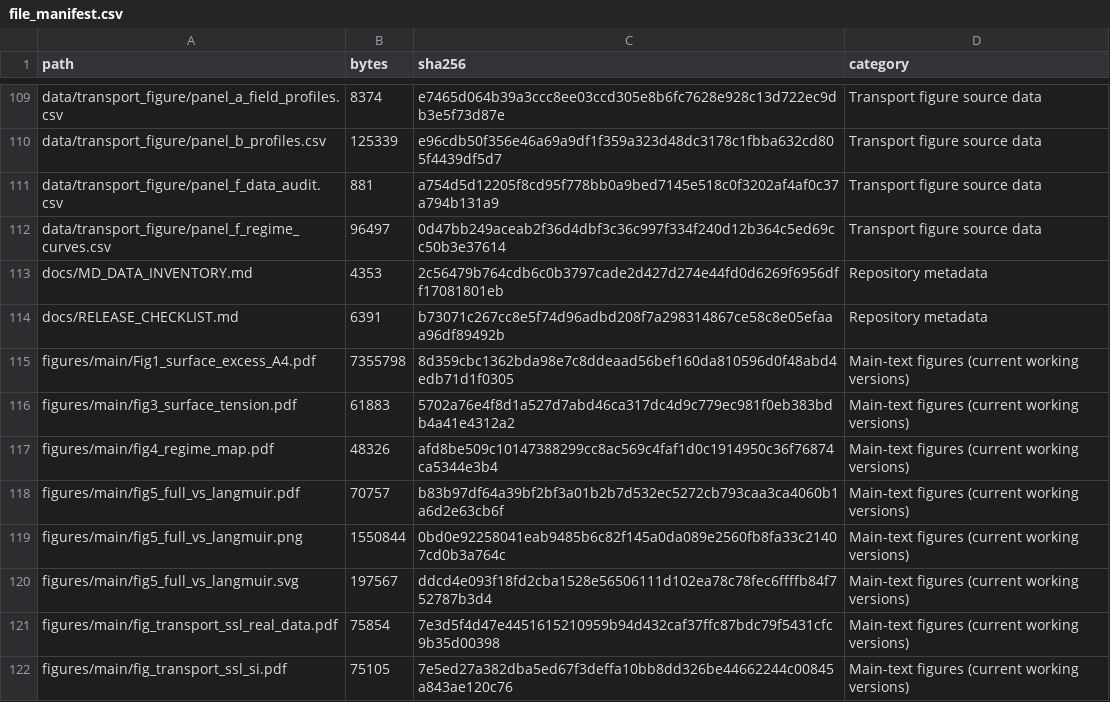
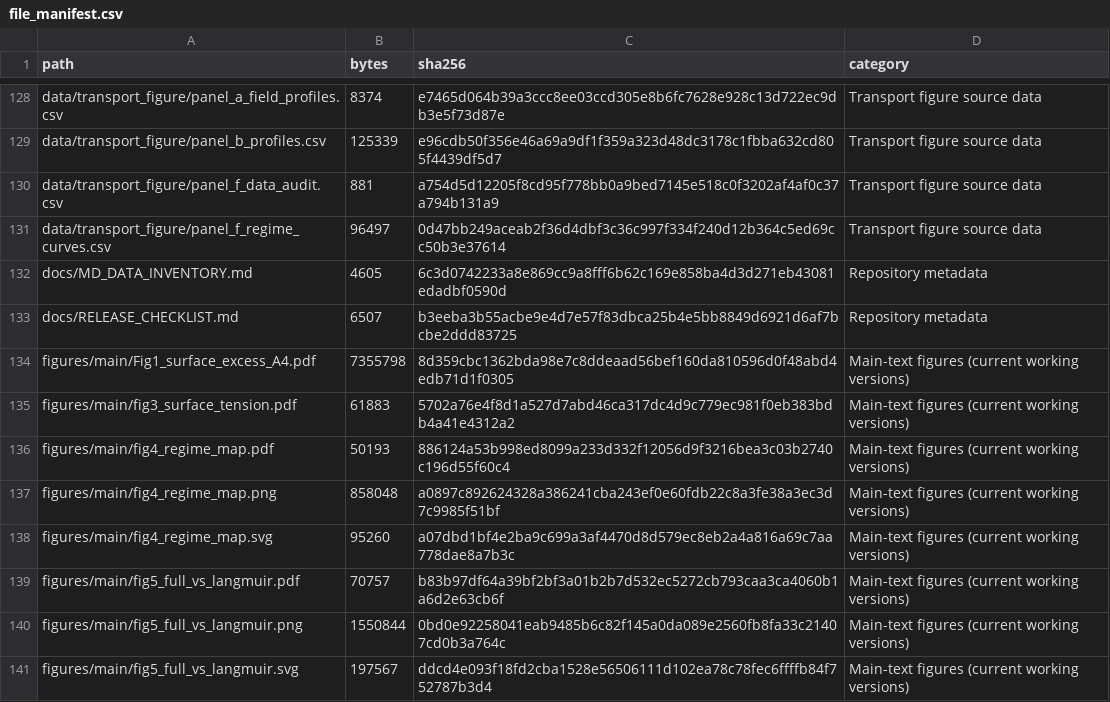
Before and after one commit to wenqianzhang95/pfas-air-water-adsorption, a CSV file: file_manifest.csv, drawn as a sheet; only a part is shown, gaps mark what is left out; the shorter side is filled out with more unchanged rows; the diff covers the shown part only.

```diff
--- a/file_manifest.csv
+++ b/file_manifest.csv
@@ -112,7 +131,9 @@ data/transport_figure/panel_f_data_audit.csv,881,a754d5d12205f8cd95f778bb0a9bed7
 data/transport_figure/panel_f_regime_curves.csv,96497,0d47bb249aceab2f36d4dbf3c36c997f334f240d12b364c5ed69cc50b3e37614,Transport figure source data
-docs/MD_DATA_INVENTORY.md,4353,2c56479b764cdb6c0b3797cade2d427d274e44fd0d6269f6956dff17081801eb,Repository metadata
-docs/RELEASE_CHECKLIST.md,6391,b73071c267cc8e5f74d96adbd208f7a298314867ce58c8e05efaaa96df89492b,Repository metadata
+docs/MD_DATA_INVENTORY.md,4605,6c3d0742233a8e869cc9a8fff6b62c169e858ba4d3d271eb43081edadbf0590d,Repository metadata
+docs/RELEASE_CHECKLIST.md,6507,b3eeba3b55acbe9e4d7e57f83dbca25b4e5bb8849d6921d6af7bcbe2ddd83725,Repository metadata
 figures/main/Fig1_surface_excess_A4.pdf,7355798,8d359cbc1362bda98e7c8ddeaad56bef160da810596d0f48abd4edb71d1f0305,Main-text figures (current working versions)
 figures/main/fig3_surface_tension.pdf,61883,5702a76e4f8d1a527d7abd46ca317dc4d9c779ec981f0eb383bdb4a41e4312a2,Main-text figures (current working versions)
-figures/main/fig4_regime_map.pdf,48326,afd8be509c10147388299cc8ac569c4faf1d0c1914950c36f76874ca5344e3b4,Main-text figures (current working versions)
+figures/main/fig4_regime_map.pdf,50193,886124a53b998ed8099a233d332f12056d9f3216bea3c03b2740c196d55f60c4,Main-text figures (current working versions)
+figures/main/fig4_regime_map.png,858048,a0897c892624328a386241cba243ef0e60fdb22c8a3fe38a3ec3d7c9985f51bf,Main-text figures (current working versions)
+figures/main/fig4_regime_map.svg,95260,a07dbd1bf4e2ba9c699a3af4470d8d579ec8eb2a4a816a69c7aa778dae8a7b3c,Main-text figures (current working versions)
 figures/main/fig5_full_vs_langmuir.pdf,70757,b83b97df64a39bf2bf3a01b2b7d532ec5272cb793caa3ca4060b1a6d2e63cb6f,Main-text figures (current working versions)
```
Also changed, not shown: 19 added rows and 4 edited cells elsewhere in this file, 26 other files.
